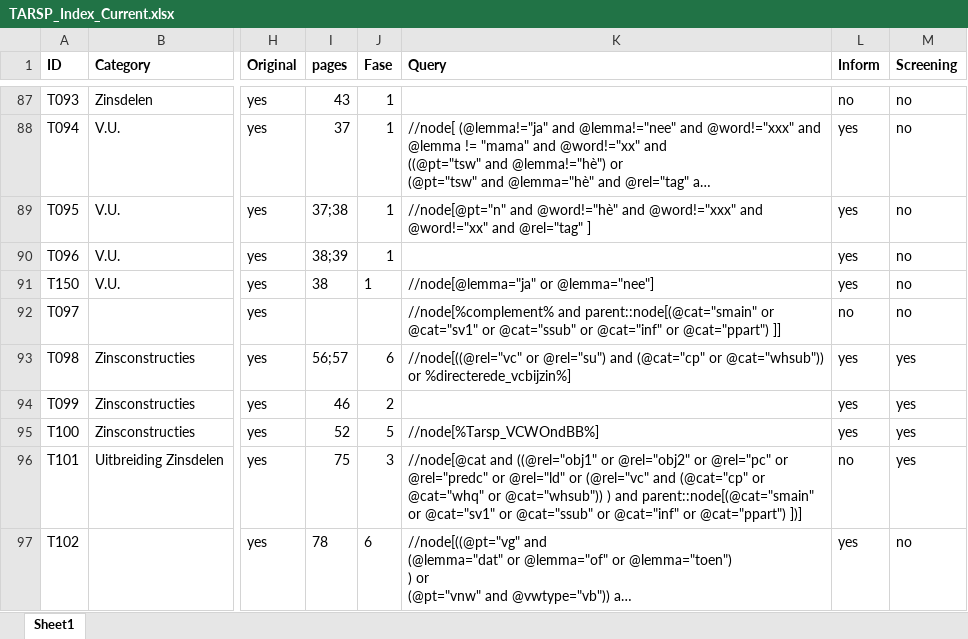
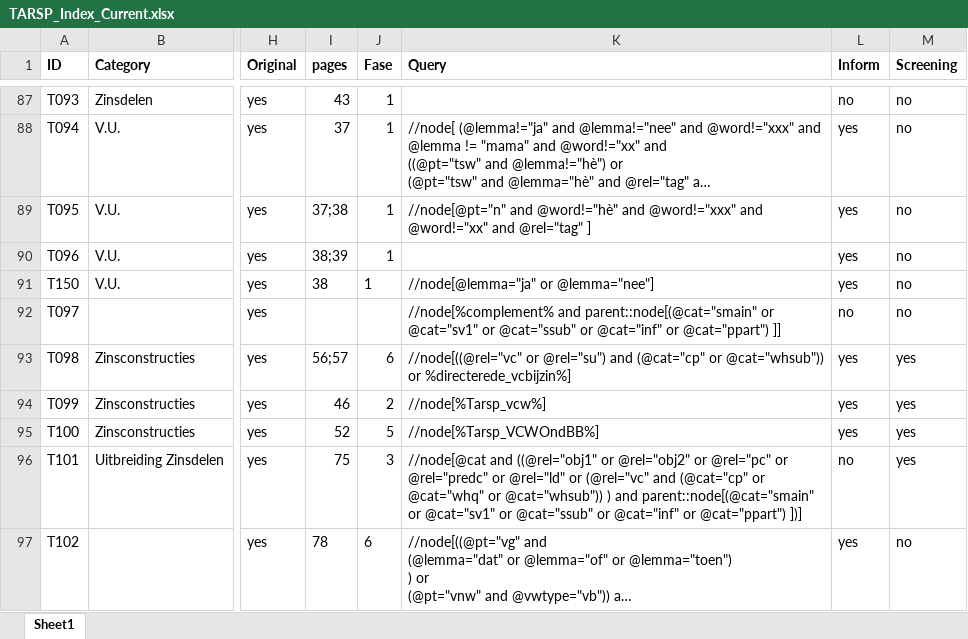
Before and after one commit to UUDigitalHumanitieslab/sastadev, an Excel workbook: src/sastadev/data/methods/TARSP_Index_Current.xlsx, sheet Sheet1, drawn as a sheet; only a part is shown, gaps mark what is left out; long unchanged cells end in …; values as stored, in another font and other column widths than the file's, no borders; the diff names each change by its address in the sheet, - before the commit and + after, or states it on an @@ line.

```diff
--- a/src/sastadev/data/methods/TARSP_Index_Current.xlsx (sheet Sheet1)
+++ b/src/sastadev/data/methods/TARSP_Index_Current.xlsx (sheet Sheet1)
-K94 (Query): (empty)
+K94 (Query): //node[%Tarsp_vcw%]
```
Also changed, not shown: src/sastadev/data/top3000/Woordenlijsten Current.xlsx, 23 other files.
